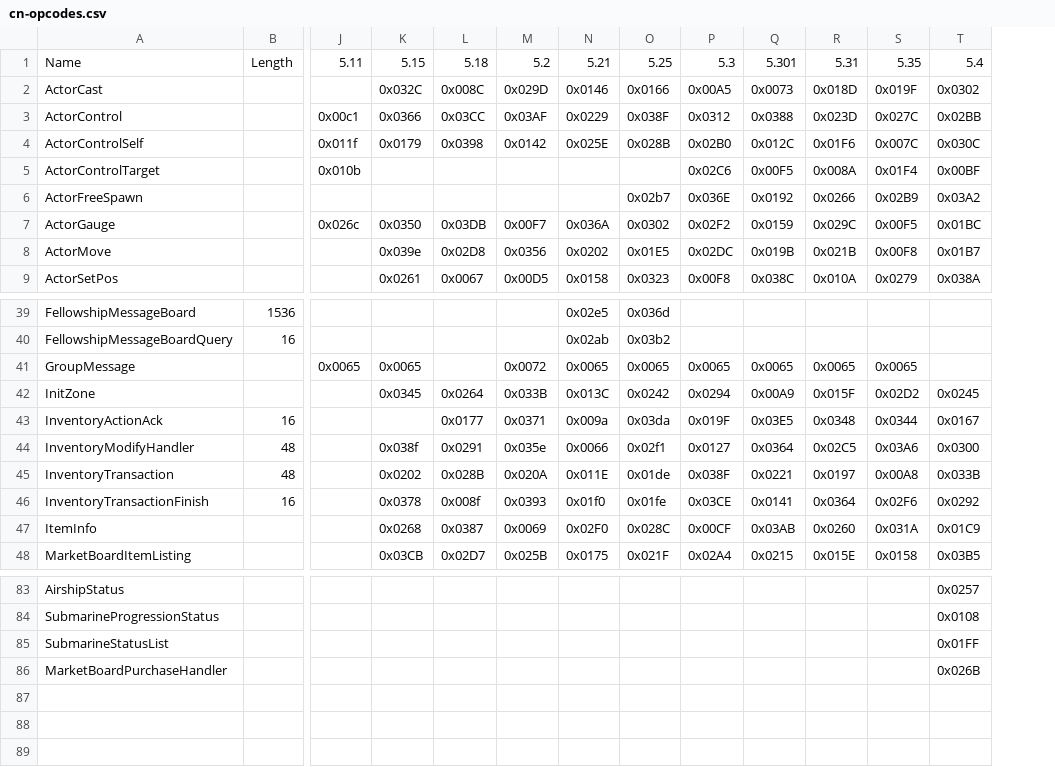
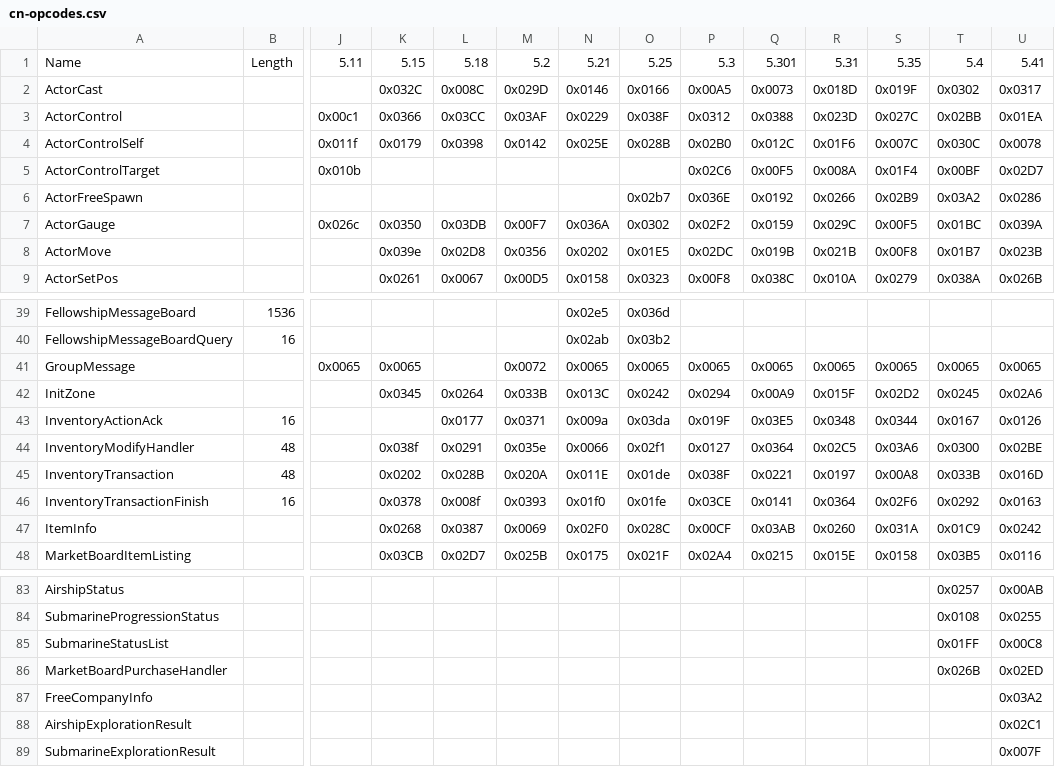
Before and after one commit to zhyupe/ffxiv-opcode-worker, a CSV file: cn-opcodes.csv, drawn as a sheet; only a part is shown, gaps mark what is left out; rows hold the shown columns only; the diff names each change by its address in the sheet, - before the commit and + after, or states it on an @@ line.

```diff
--- a/cn-opcodes.csv
+++ b/cn-opcodes.csv
+column U, rows 1-9: 5.41 | 0x0317 | 0x01EA | 0x0078 | 0x02D7 | 0x0286 | 0x039A | 0x023B | 0x026B; rows 41-48: 0x0065 | 0x02A6 | 0x0126 | 0x02BE | 0x016D | 0x0163 | 0x0242 | 0x0116; rows 83-86: 0x00AB | 0x0255 | 0x00C8 | 0x02ED
-T41: (empty)
+T41: 0x0065
+row 87: FreeCompanyInfo |  |  |  |  |  |  |  |  |  |  |  |  | 0x03A2
+row 88: AirshipExplorationResult |  |  |  |  |  |  |  |  |  |  |  |  | 0x02C1
+row 89: SubmarineExplorationResult |  |  |  |  |  |  |  |  |  |  |  |  | 0x007F
```
Also changed, not shown: 1 other file.
